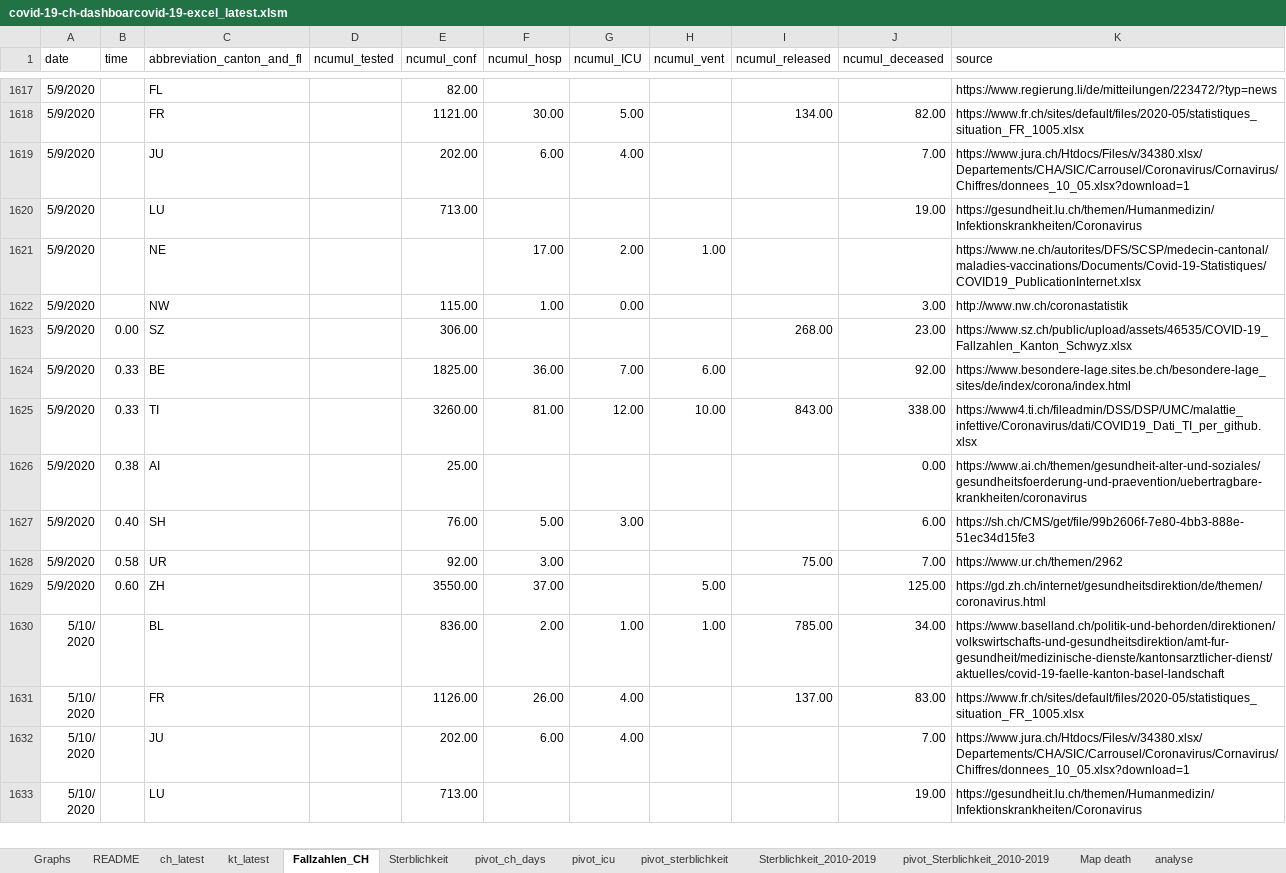
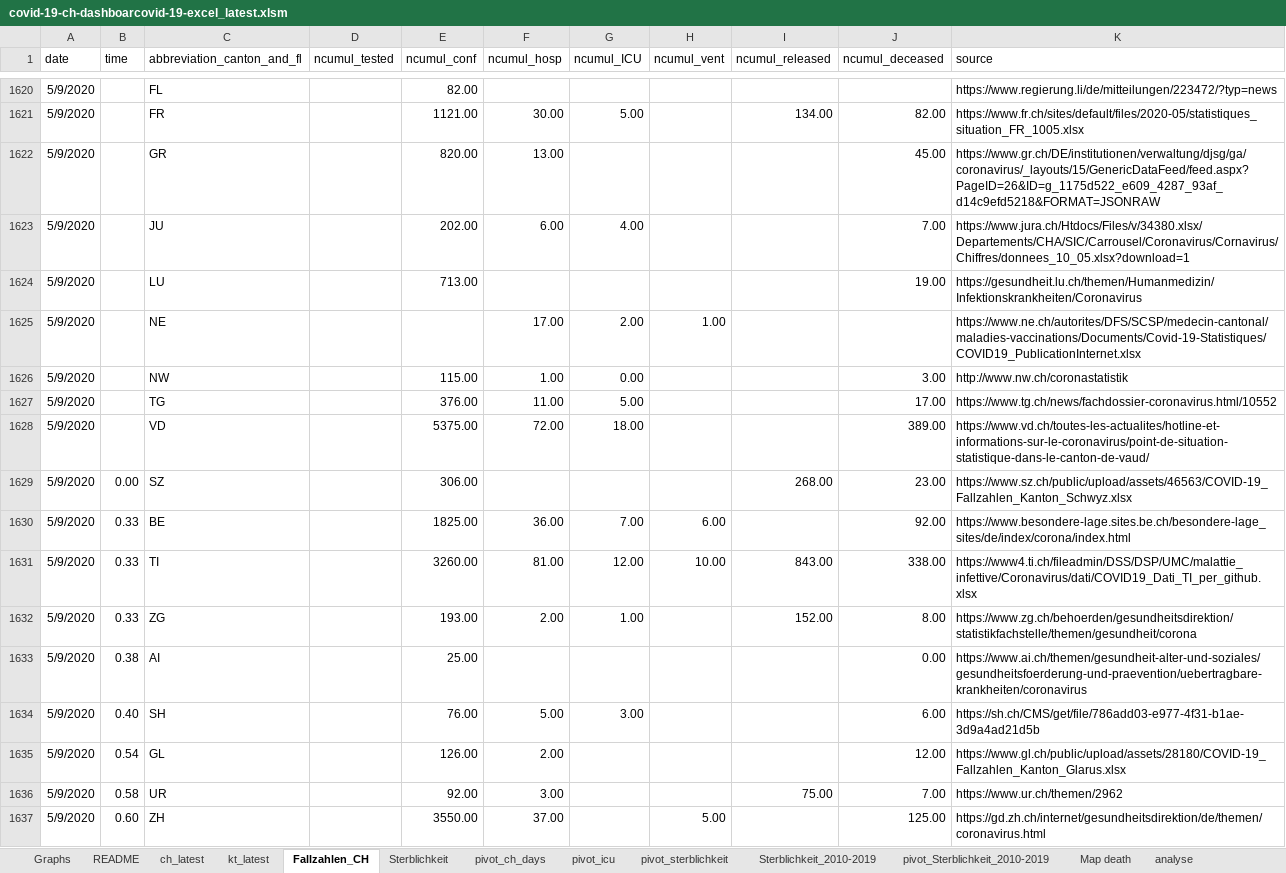
Before and after one commit to tgdbepe4/codvid_19_excel, an Excel workbook: covid-19-ch-dashboarcovid-19-excel_latest.xlsm, sheet Fallzahlen_CH, drawn as a sheet; only a part is shown, gaps mark what is left out; the shorter side is filled out with more unchanged rows; values as stored, in another font and other column widths than the file's, no borders; table styles not drawn; addresses are those after the commit; the diff covers the shown part only; the diff names each change by its address in the sheet, - before the commit and + after, or states it on an @@ line.

```diff
--- a/covid-19-ch-dashboarcovid-19-excel_latest.xlsm (sheet Fallzahlen_CH)
+++ b/covid-19-ch-dashboarcovid-19-excel_latest.xlsm (sheet Fallzahlen_CH)
+row 1622: 5/9/2020 |  | GR |  | 820.00 | 13.00 |  |  |  | 45.00 | https://www.gr.ch/DE/institutionen/verwaltung/djsg/ga/coronavirus/_layouts/15/GenericDataFeed/feed.aspx?PageID=26&ID=g_1175d522_e609_4287_93af_d14c9efd5218&FORMAT=JSONRAW
+row 1627: 5/9/2020 |  | TG |  | 376.00 | 11.00 | 5.00 |  |  | 17.00 | https://www.tg.ch/news/fachdossier-coronavirus.html/10552
+row 1628: 5/9/2020 |  | VD |  | 5375.00 | 72.00 | 18.00 |  |  | 389.00 | https://www.vd.ch/toutes-les-actualites/hotline-et-informations-sur-le-coronavirus/point-de-situation-statistique-dans-le-canton-de-vaud/
-K1629 (source): https://www.sz.ch/public/upload/assets/46535/COVID-19_Fallzahlen_Kanton_Schwyz.xlsx
+K1629 (source): https://www.sz.ch/public/upload/assets/46563/COVID-19_Fallzahlen_Kanton_Schwyz.xlsx
+row 1632: 5/9/2020 | 0.33 | ZG |  | 193.00 | 2.00 | 1.00 |  | 152.00 | 8.00 | https://www.zg.ch/behoerden/gesundheitsdirektion/statistikfachstelle/themen/gesundheit/corona
-K1634 (source): https://sh.ch/CMS/get/file/99b2606f-7e80-4bb3-888e-51ec34d15fe3
+K1634 (source): https://sh.ch/CMS/get/file/786add03-e977-4f31-b1ae-3d9a4ad21d5b
+row 1635: 5/9/2020 | 0.54 | GL |  | 126.00 | 2.00 |  |  |  | 12.00 | https://www.gl.ch/public/upload/assets/28180/COVID-19_Fallzahlen_Kanton_Glarus.xlsx
```
Also changed, not shown: 19 added rows and 215 edited cells elsewhere in this sheet, sheet pivot_ch_days, sheet ch_latest, sheet kt_latest, sheet pivot_icu, sheet Graphs, sheet analyse, formulas that keep their value, charts or pictures.
